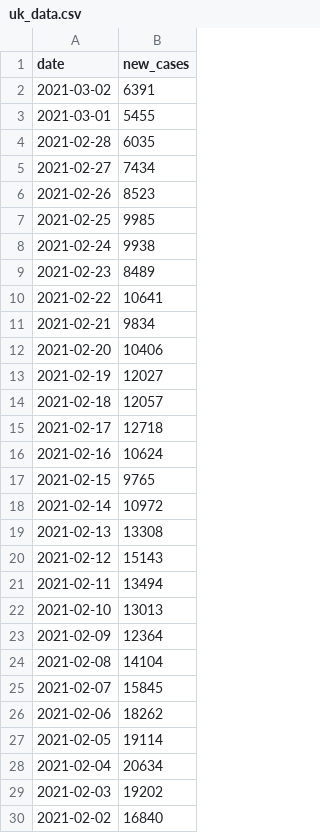
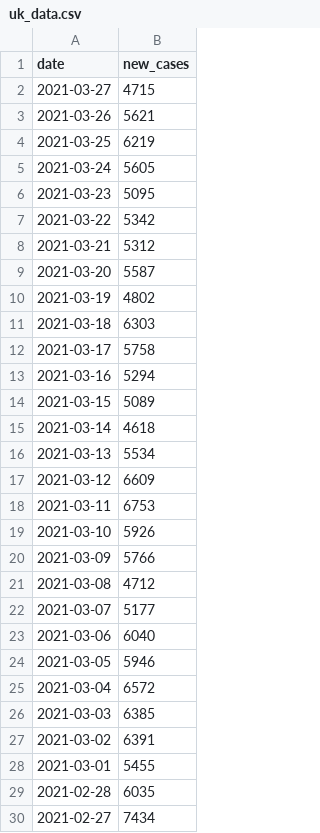
Before and after one commit to migduroli/covid-uk-variant, a CSV file: data/uk_data.csv, drawn as a sheet; only a part is shown; the shorter side is filled out with more unchanged rows.

Commit message:
feat: add new UK data and analysis of Kidd's paper

```diff
--- a/data/uk_data.csv
+++ b/data/uk_data.csv
@@ -1,2 +1,27 @@
 date,new_cases
+2021-03-27,4715
+2021-03-26,5621
+2021-03-25,6219
+2021-03-24,5605
+2021-03-23,5095
+2021-03-22,5342
+2021-03-21,5312
+2021-03-20,5587
+2021-03-19,4802
+2021-03-18,6303
+2021-03-17,5758
+2021-03-16,5294
+2021-03-15,5089
+2021-03-14,4618
+2021-03-13,5534
+2021-03-12,6609
+2021-03-11,6753
+2021-03-10,5926
+2021-03-09,5766
+2021-03-08,4712
+2021-03-07,5177
+2021-03-06,6040
+2021-03-05,5946
+2021-03-04,6572
+2021-03-03,6385
 2021-03-02,6391
```
Also changed, not shown: 6 other files.
